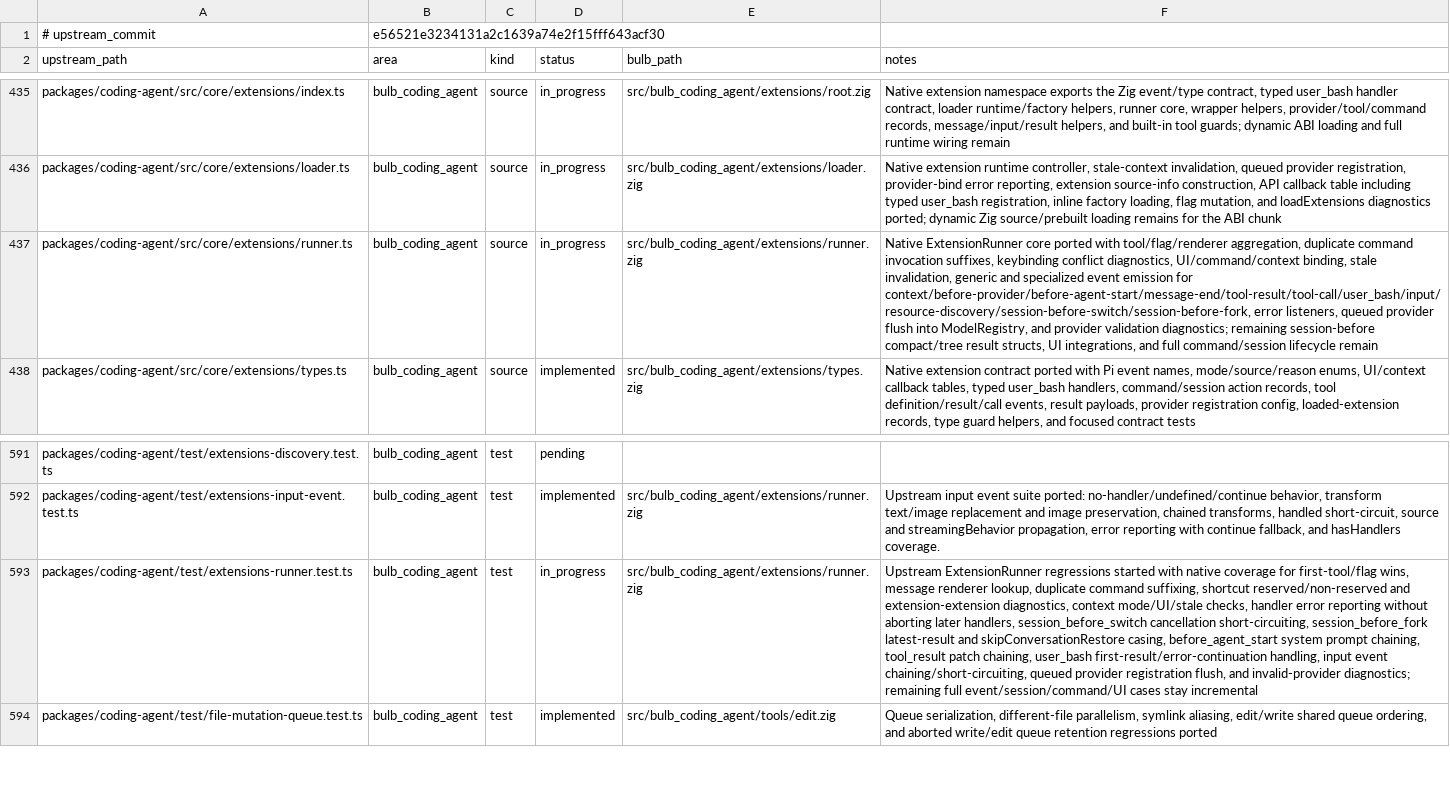
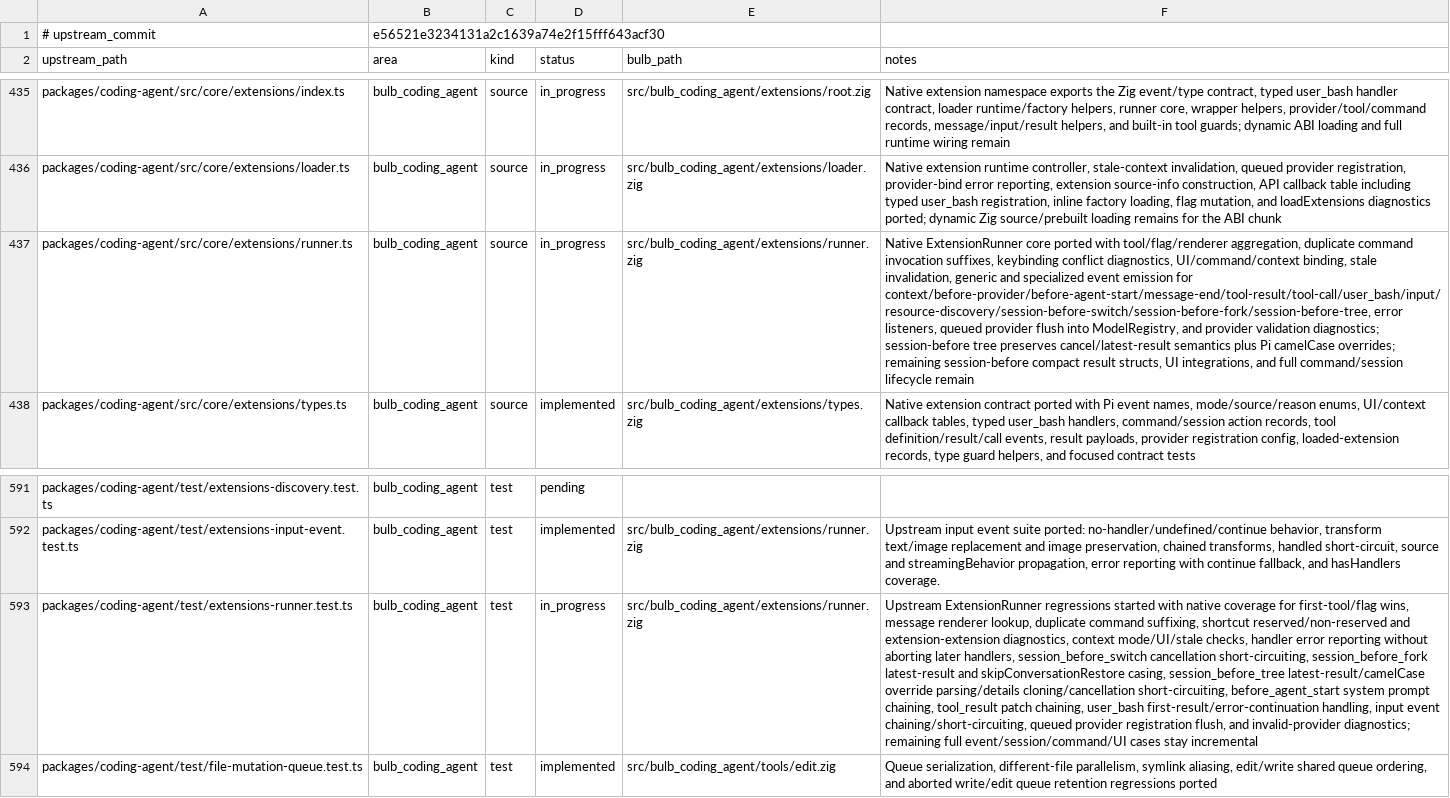
Before and after one commit to anggakhrsma/bulb, a TSV file: parity/ledger.tsv, drawn as a sheet; only a part is shown, gaps mark what is left out; the diff names each change by its address in the sheet, - before the commit and + after, or states it on an @@ line.

Commit message:
feat: port session-before tree results

```diff
--- a/parity/ledger.tsv
+++ b/parity/ledger.tsv
-F437 (notes): …emission for context/before-provider/before-agent-start/message-end/tool-result/tool-call/user_bash/input/resource-discovery/session-before-switch/session-before-fork, error listeners, queued provider flush into ModelRegistry, and provider validation diagnostics; remaining session-before compact/tree result structs,…
+F437 (notes): …emission for context/before-provider/before-agent-start/message-end/tool-result/tool-call/user_bash/input/resource-discovery/session-before-switch/session-before-fork/session-before-tree, error listeners, queued provider flush into ModelRegistry, and provider validation diagnostics; session-before tree preserves cancel/latest-result semantics plus Pi camelCase overrides; remaining session-before compact result structs,…
-F593 (notes): …skipConversationRestore casing, before_agent_start system…
+F593 (notes): …skipConversationRestore casing, session_before_tree latest-result/camelCase override parsing/details cloning/cancellation short-circuiting, before_agent_start system…
```
Also changed, not shown: parity/status.tsv, 1 other file.
